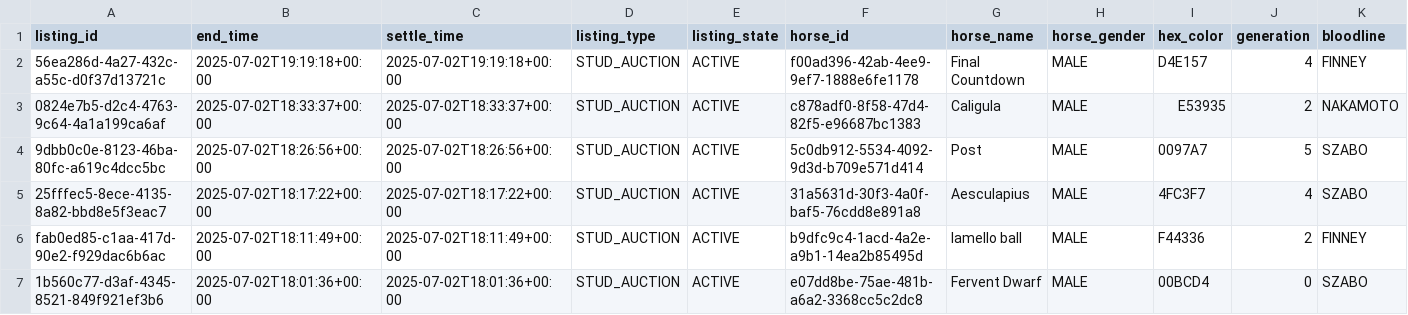
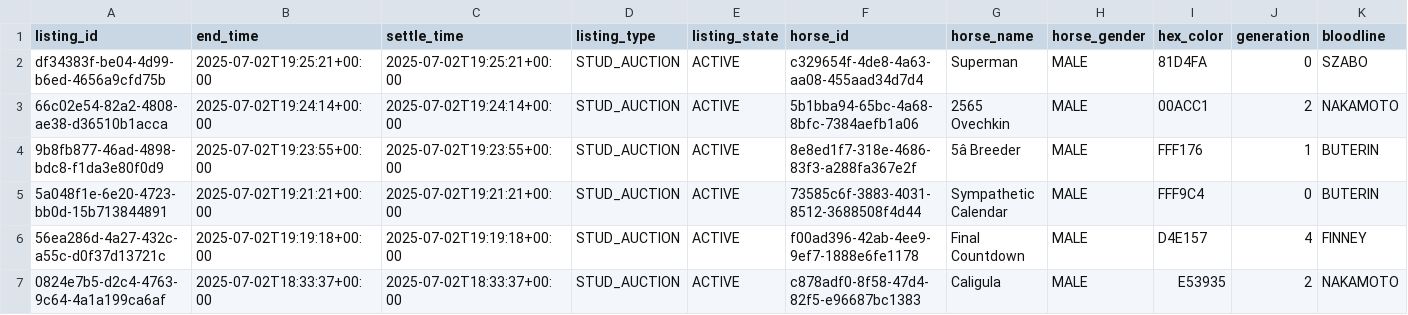
Before and after one commit to myblood-tempest/completed-auctions, a CSV file: 97990_2025-07-02_auctions.csv, drawn as a sheet; only a part is shown; the shorter side is filled out with more unchanged rows; rows hold the shown columns only; the diff names each change by its address in the sheet, - before the commit and + after, or states it on an @@ line.

Commit message:
Add 1 auction data files - 2025-07-02 11:25:41 UTC

```diff
--- a/97990_2025-07-02_auctions.csv
+++ b/97990_2025-07-02_auctions.csv
+row 2: df34383f-be04-4d99-b6ed-4656a9cfd75b | 2025-07-02T19:25:21+00:00 | 2025-07-02T19:25:21+00:00 | STUD_AUCTION | ACTIVE | c329654f-4de8-4a63-aa08-455aad34d7d4 | Superman | MALE | 81D4FA | 0 | SZABO
+row 3: 66c02e54-82a2-4808-ae38-d36510b1acca | 2025-07-02T19:24:14+00:00 | 2025-07-02T19:24:14+00:00 | STUD_AUCTION | ACTIVE | 5b1bba94-65bc-4a68-8bfc-7384aefb1a06 | 2565 Ovechkin | MALE | 00ACC1 | 2 | NAKAMOTO
+row 4: 9b8fb877-46ad-4898-bdc8-f1da3e80f0d9 | 2025-07-02T19:23:55+00:00 | 2025-07-02T19:23:55+00:00 | STUD_AUCTION | ACTIVE | 8e8ed1f7-318e-4686-83f3-a288fa367e2f | 5â Breeder | MALE | FFF176 | 1 | BUTERIN
+row 5: 5a048f1e-6e20-4723-bb0d-15b713844891 | 2025-07-02T19:21:21+00:00 | 2025-07-02T19:21:21+00:00 | STUD_AUCTION | ACTIVE | 73585c6f-3883-4031-8512-3688508f4d44 | Sympathetic Calendar | MALE | FFF9C4 | 0 | BUTERIN
```
Also changed, not shown: 1 other file.
